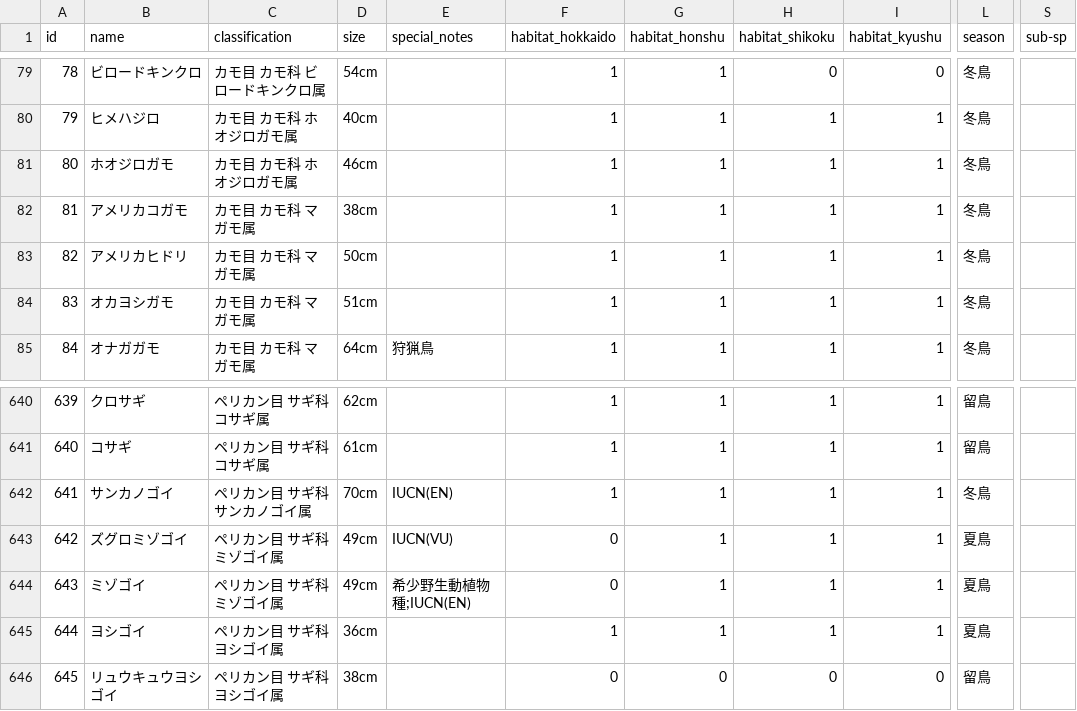
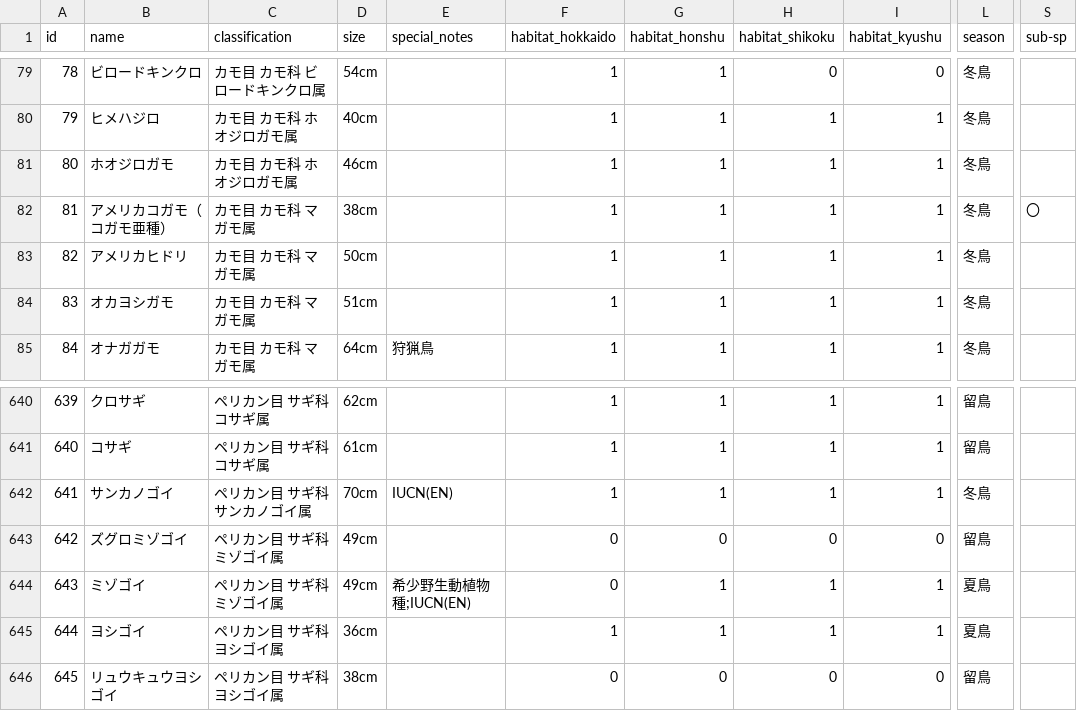
Before and after one commit to MJY-mo/bird-pokedex, a CSV file: bird-list.csv, drawn as a sheet; only a part is shown, gaps mark what is left out; the diff names each change by its address in the sheet, - before the commit and + after, or states it on an @@ line.

```diff
--- a/bird-list.csv
+++ b/bird-list.csv
-B82 (name): アメリカコガモ
+B82 (name): アメリカコガモ（コガモ亜種）
-S82 (sub-sp): (empty)
+S82 (sub-sp): 〇
-E643 (special_notes): IUCN(VU)
+E643 (special_notes): (empty)
-G643 (habitat_honshu): 1
+G643 (habitat_honshu): 0
-H643 (habitat_shikoku): 1
+H643 (habitat_shikoku): 0
-I643 (habitat_kyushu): 1
+I643 (habitat_kyushu): 0
-L643 (season): 夏鳥
+L643 (season): 留鳥
```
Also changed, not shown: 4 other files.
